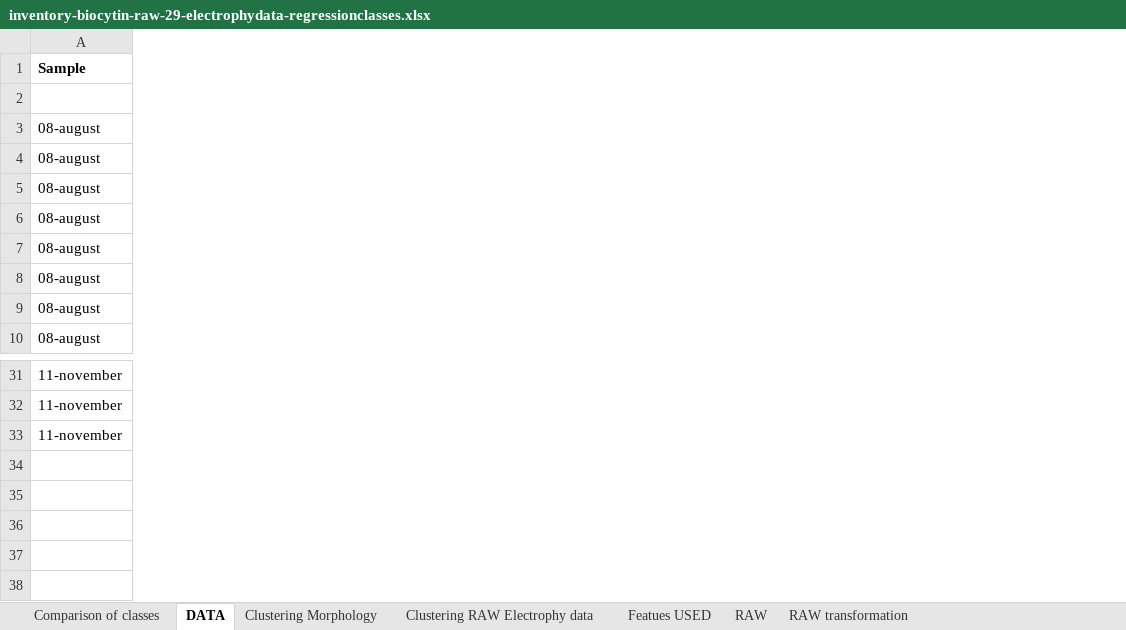
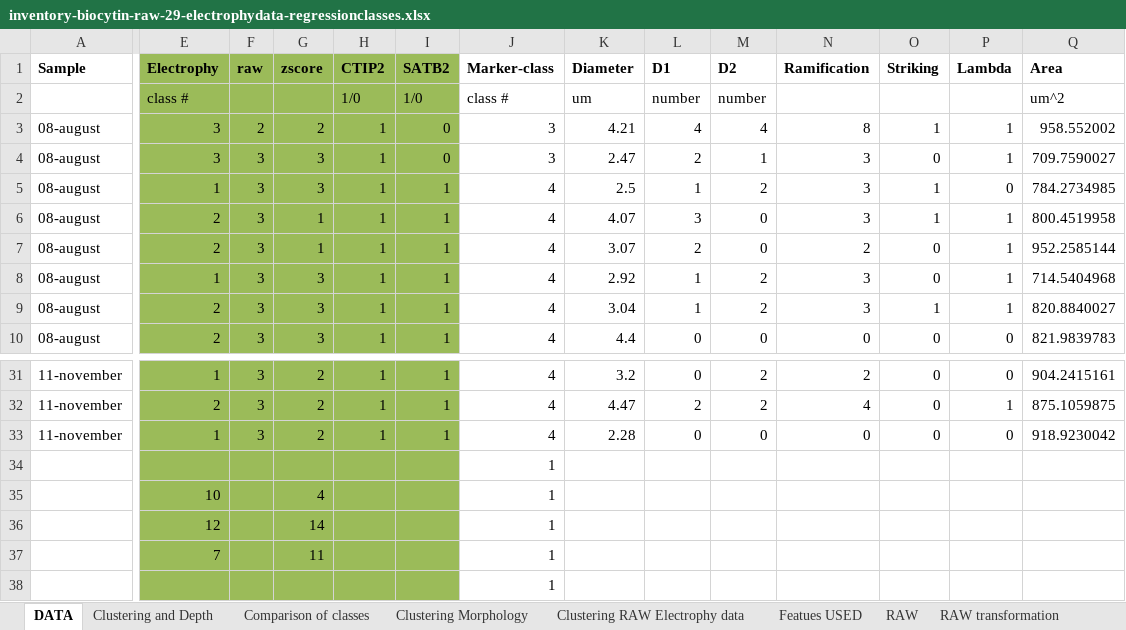
Before and after one commit to nikiluk/signalife-moo-clust, an Excel workbook: inventory-biocytin-raw-29-electrophydata-regressionclasses.xlsx, sheet DATA, drawn as a sheet; only a part is shown, gaps mark what is left out; values as stored, in another font and other column widths than the file's, no borders; charts and pictures not drawn; rows hold the shown columns only; the diff covers the shown part only; the diff names each change by its address in the sheet, - before the commit and + after, or states it on an @@ line.

```diff
--- a/inventory-biocytin-raw-29-electrophydata-regressionclasses.xlsx (sheet DATA)
+++ b/inventory-biocytin-raw-29-electrophydata-regressionclasses.xlsx (sheet DATA)
+sheet tab: Clustering and Depth
@@ sheet tab order changed: DATA | Clustering and Depth | Comparison of classes | Clustering Morphology | Clustering RAW Electrophy data | Featues USED | RAW | RAW transformation @@
@@ column E (Electrophy) unhidden, rows 2-10: class # | 3 | 3 | 1 | 2 | 2 | 1 | 2 | 2; rows 31-37: 1 | 2 | 1 |  | 10 | 12 | 7 @@
@@ column F (raw) unhidden, rows 3-10: 2 | 3 | 3 | 3 | 3 | 3 | 3 | 3; rows 31-33: all 3 @@
@@ column G (zscore) unhidden, rows 3-10: 2 | 3 | 3 | 1 | 1 | 3 | 3 | 3; rows 31-37: 2 | 2 | 2 |  | 4 | 14 | 11 @@
@@ column H (CTIP2) unhidden, rows 2-10: 1/0 | 1 | 1 | 1 | 1 | 1 | 1 | 1 | 1; rows 31-33: all 1 @@
@@ column I (SATB2) unhidden, rows 2-10: 1/0 | 0 | 0 | 1 | 1 | 1 | 1 | 1 | 1; rows 31-33: all 1 @@
@@ column J (Marker-class) unhidden, rows 2-10: class # | 3 | 3 | 4 | 4 | 4 | 4 | 4 | 4; rows 31-38: 4 | 4 | 4 | 1 | 1 | 1 | 1 | 1 @@
@@ column K (Diameter) unhidden, rows 2-10: um | 4.21 | 2.47 | 2.5 | 4.07 | 3.07 | 2.92 | 3.04 | 4.4; rows 31-33: 3.2 | 4.47 | 2.28 @@
@@ column L (D1) unhidden, rows 2-10: number | 4 | 2 | 1 | 3 | 2 | 1 | 1 | 0; rows 31-33: 0 | 2 | 0 @@
@@ column M (D2) unhidden, rows 2-10: number | 4 | 1 | 2 | 0 | 0 | 2 | 2 | 0; rows 31-33: 2 | 2 | 0 @@
@@ column N (Ramification) unhidden, rows 3-10: 8 | 3 | 3 | 3 | 2 | 3 | 3 | 0; rows 31-33: 2 | 4 | 0 @@
@@ column O (Striking) unhidden, rows 3-10: 1 | 0 | 1 | 1 | 0 | 0 | 1 | 0; rows 31-33: all 0 @@
@@ column P (Lambda) unhidden, rows 3-10: 1 | 1 | 0 | 1 | 1 | 1 | 1 | 0; rows 31-33: 0 | 1 | 0 @@
@@ column Q (Area) unhidden, rows 2-10: um^2 | 958.552002 | 709.7590027 | 784.2734985 | 800.4519958 | 952.2585144 | 714.5404968 | 820.8840027 | 821.9839783; rows 31-33: 904.2415161 | 875.1059875 | 918.9230042 @@
-row 35: (empty)
+row 35:  | 10 |  | 4 |  |  | 1
-row 36: (empty)
+row 36:  | 12 |  | 14 |  |  | 1
```
Also changed, not shown: 13 added columns elsewhere in this sheet, charts or pictures, 6 other files.
